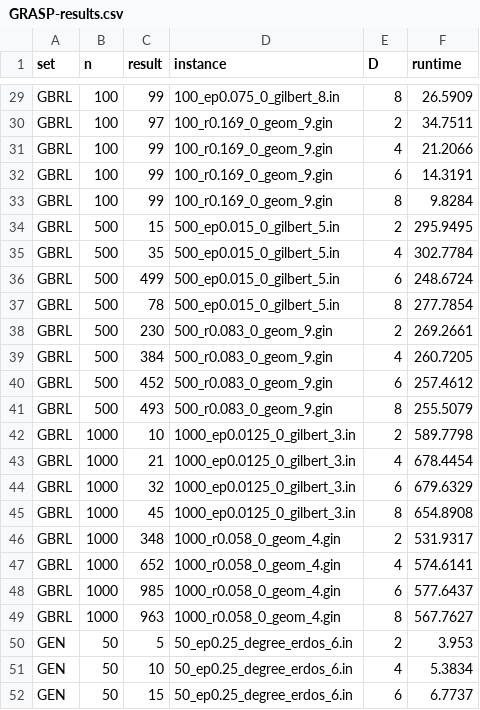
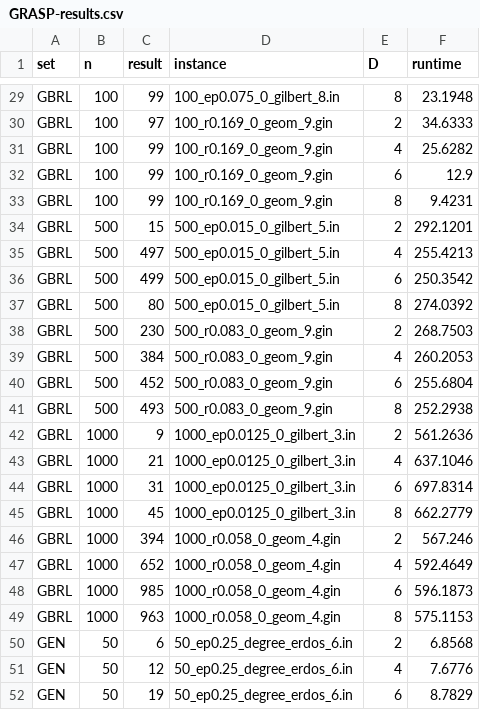
Before and after one commit to eduinnarelli/FFP, a CSV file: results/project/GRASP-results.csv, drawn as a sheet; only a part is shown, gaps mark what is left out; the diff covers the shown part only; the diff names each change by its address in the sheet, - before the commit and + after, or states it on an @@ line.

Commit message:
Uploading GRASP results

```diff
--- a/results/project/GRASP-results.csv
+++ b/results/project/GRASP-results.csv
-F29 (runtime): 26.5909
+F29 (runtime): 23.1948
-F30 (runtime): 34.7511
+F30 (runtime): 34.6333
-F31 (runtime): 21.2066
+F31 (runtime): 25.6282
-F32 (runtime): 14.3191
+F32 (runtime): 12.9
-F33 (runtime): 9.8284
+F33 (runtime): 9.4231
-F34 (runtime): 295.9495
+F34 (runtime): 292.1201
-C35 (result): 35
+C35 (result): 497
-F35 (runtime): 302.7784
+F35 (runtime): 255.4213
-F36 (runtime): 248.6724
+F36 (runtime): 250.3542
-C37 (result): 78
+C37 (result): 80
-F37 (runtime): 277.7854
+F37 (runtime): 274.0392
-F38 (runtime): 269.2661
+F38 (runtime): 268.7503
-F39 (runtime): 260.7205
+F39 (runtime): 260.2053
-F40 (runtime): 257.4612
+F40 (runtime): 255.6804
-F41 (runtime): 255.5079
+F41 (runtime): 252.2938
-C42 (result): 10
+C42 (result): 9
-F42 (runtime): 589.7798
+F42 (runtime): 561.2636
-F43 (runtime): 678.4454
+F43 (runtime): 637.1046
-C44 (result): 32
+C44 (result): 31
-F44 (runtime): 679.6329
+F44 (runtime): 697.8314
-F45 (runtime): 654.8908
+F45 (runtime): 662.2779
-C46 (result): 348
+C46 (result): 394
-F46 (runtime): 531.9317
+F46 (runtime): 567.246
-F47 (runtime): 574.6141
+F47 (runtime): 592.4649
-F48 (runtime): 577.6437
+F48 (runtime): 596.1873
-F49 (runtime): 567.7627
+F49 (runtime): 575.1153
-C50 (result): 5
+C50 (result): 6
-F50 (runtime): 3.953
+F50 (runtime): 6.8568
-C51 (result): 10
+C51 (result): 12
-F51 (runtime): 5.3834
+F51 (runtime): 7.6776
-C52 (result): 15
+C52 (result): 19
-F52 (runtime): 6.7737
+F52 (runtime): 8.7829
```
Also changed, not shown: 103 edited cells elsewhere in this file.
